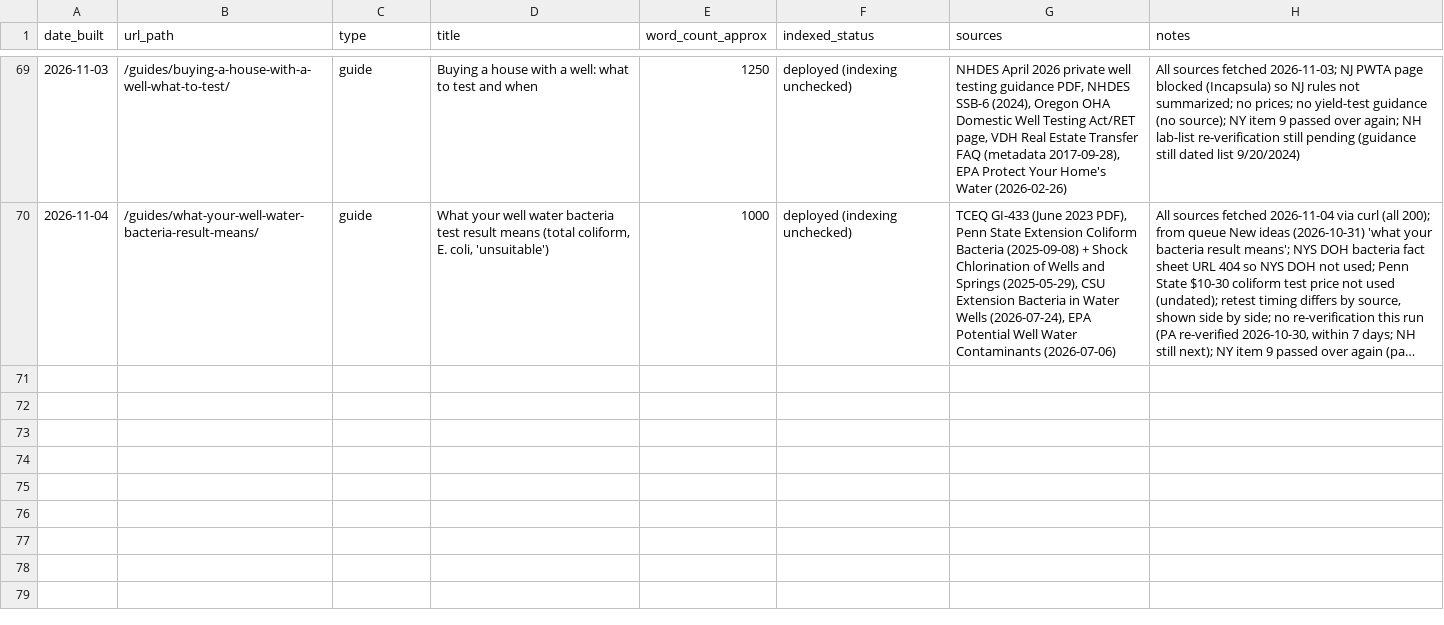
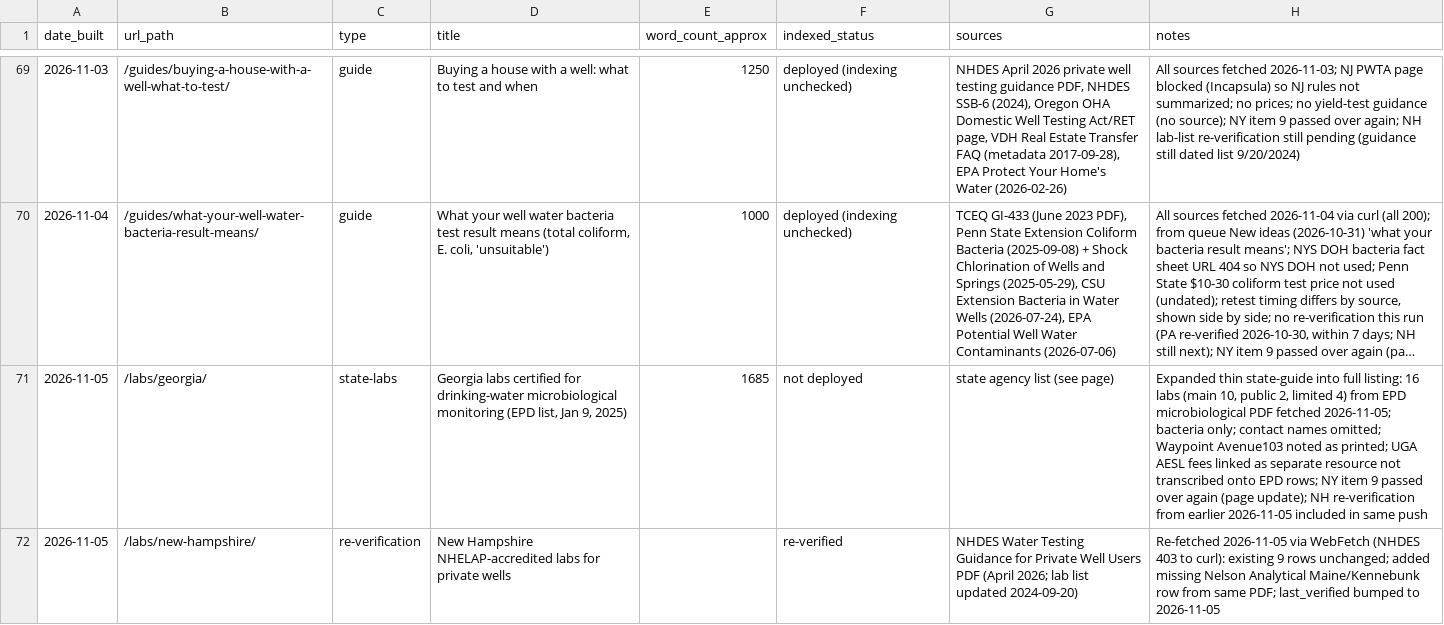
Before and after one commit to watermogul/well-water-lab-finder, a CSV file: ops/page-log.csv, drawn as a sheet; only a part is shown, gaps mark what is left out; long unchanged cells end in …; the diff names each change by its address in the sheet, - before the commit and + after, or states it on an @@ line.

Commit message:
Expand Georgia into full EPD microbiological lab listing (16 labs); include NH re-verification
Transcribe Georgia EPD Commercial Laboratories Certified for Microbiological Monitoring (Jan 9, 2025 PDF) into /labs/georgia/ with source_url/source_date/last_verified on every row; remove thin state-guide entry. Also commit 2026-11-05 NH lab-list re-verification (Nelson Analytical Maine row added). Update queue, page-log, labs index counts.

```diff
--- a/ops/page-log.csv
+++ b/ops/page-log.csv
+row 71: 2026-11-05 | /labs/georgia/ | state-labs | Georgia labs certified for drinking-water microbiological monitoring (EPD list, Jan 9, 2025) | 1685 | not deployed | state agency list (see page) | Expanded thin state-guide into full listing: 16 labs (main 10, public 2, limited 4) from EPD microbiological PDF fetched 2026-11-05; bacteria only; contact names omitted; Waypoint Avenue103 noted as printed; UGA AESL fees linked as separate resource not transcribed onto EPD rows; NY item 9 passed over again (page update); NH re-verification from earlier 2026-11-05 included in same push
+row 72: 2026-11-05 | /labs/new-hampshire/ | re-verification | New Hampshire NHELAP-accredited labs for private wells |  | re-verified | NHDES Water Testing Guidance for Private Well Users PDF (April 2026; lab list updated 2024-09-20) | Re-fetched 2026-11-05 via WebFetch (NHDES 403 to curl): existing 9 rows unchanged; added missing Nelson Analytical Maine/Kennebunk row from same PDF; last_verified bumped to 2026-11-05
```
Also changed, not shown: 7 other files.
